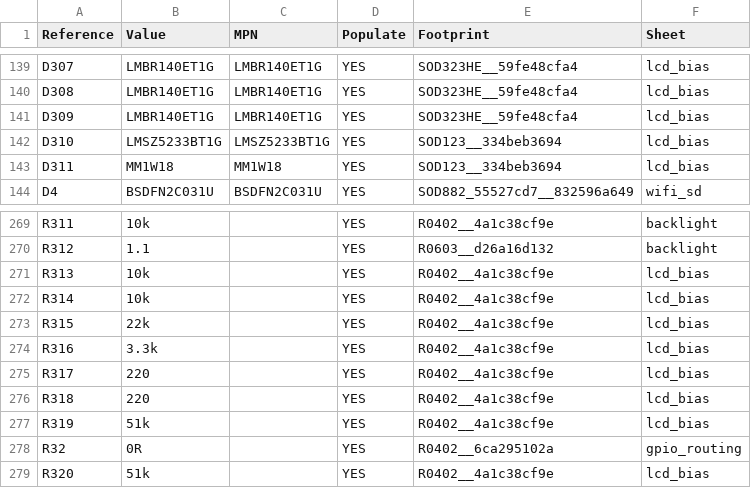
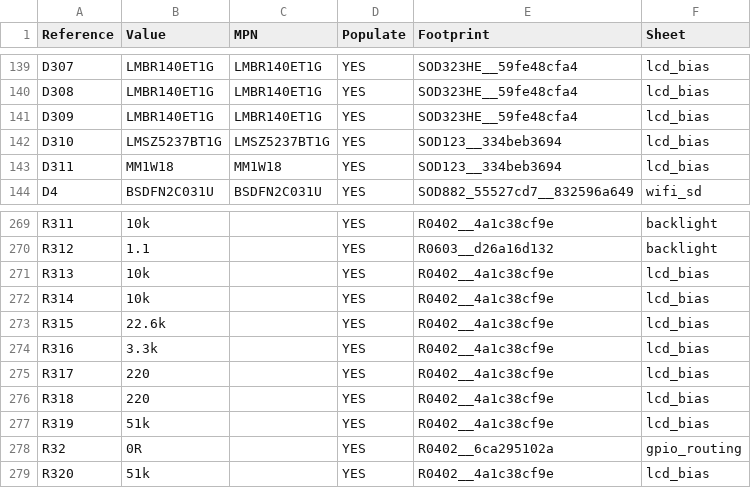
Before and after one commit to sundaydayhao/odb2-car-display, a CSV file: display_board/hardware/display-singleboard/assembly.csv, drawn as a sheet; only a part is shown, gaps mark what is left out.

```diff
--- a/display_board/hardware/display-singleboard/assembly.csv
+++ b/display_board/hardware/display-singleboard/assembly.csv
@@ -141,3 +141,3 @@ D308,LMBR140ET1G,LMBR140ET1G,YES,SOD323HE__59fe48cfa4,lcd_bias
 D309,LMBR140ET1G,LMBR140ET1G,YES,SOD323HE__59fe48cfa4,lcd_bias
-D310,LMSZ5233BT1G,LMSZ5233BT1G,YES,SOD123__334beb3694,lcd_bias
+D310,LMSZ5237BT1G,LMSZ5237BT1G,YES,SOD123__334beb3694,lcd_bias
 D311,MM1W18,MM1W18,YES,SOD123__334beb3694,lcd_bias
@@ -272,3 +272,3 @@ R313,10k,,YES,R0402__4a1c38cf9e,lcd_bias
 R314,10k,,YES,R0402__4a1c38cf9e,lcd_bias
-R315,22k,,YES,R0402__4a1c38cf9e,lcd_bias
+R315,22.6k,,YES,R0402__4a1c38cf9e,lcd_bias
 R316,3.3k,,YES,R0402__4a1c38cf9e,lcd_bias
```
Also changed, not shown: 47 other files.
